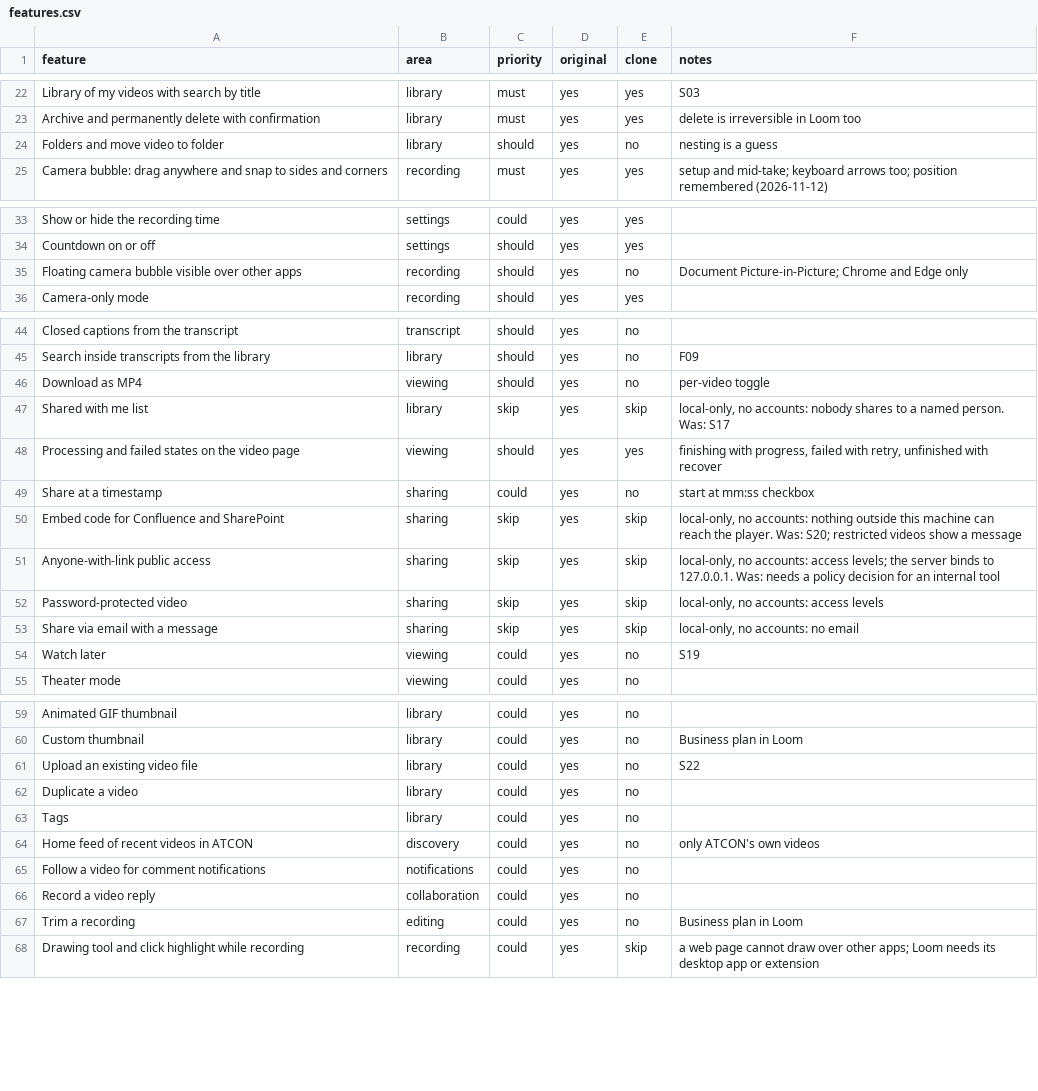
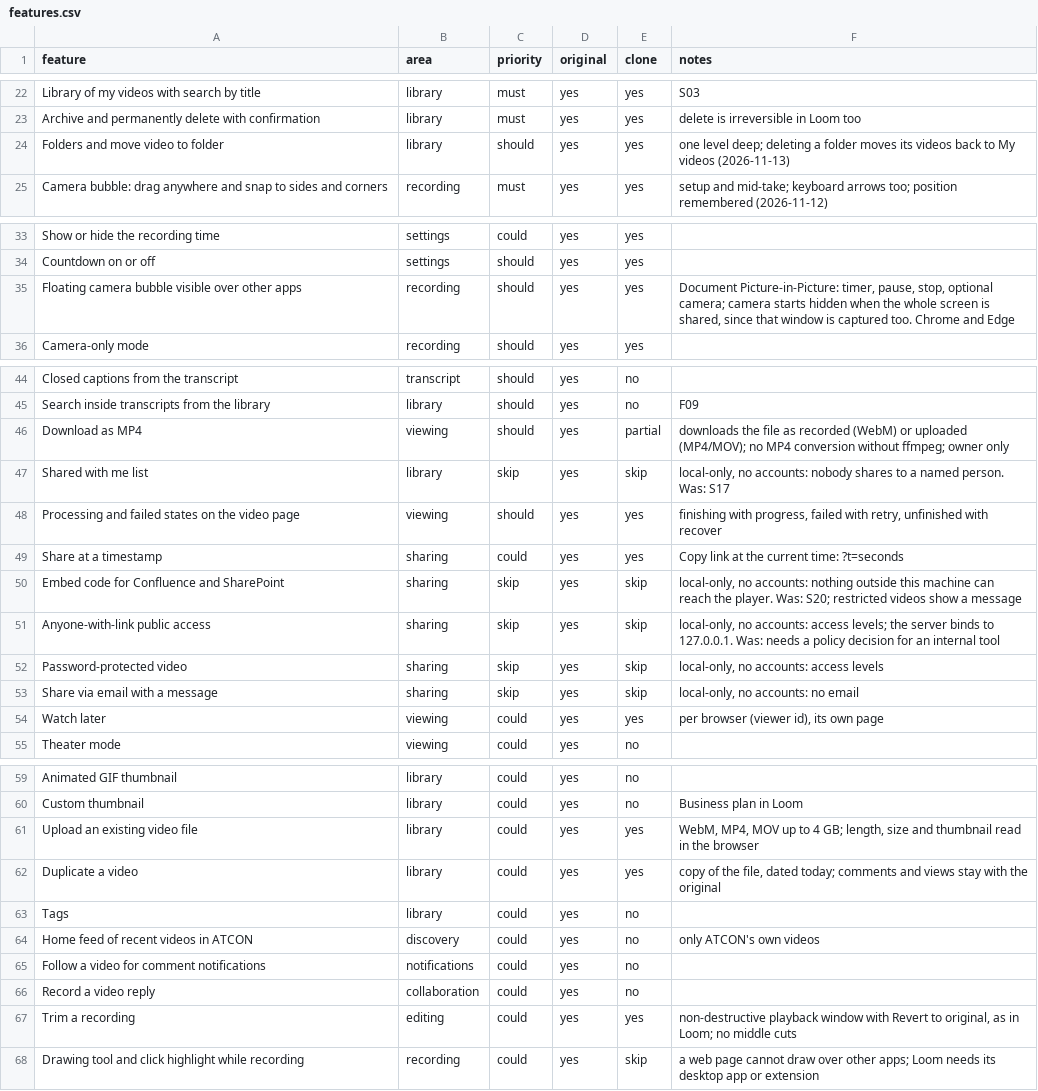
Before and after one commit to ragini-pandey-atcon/loom-clone, a CSV file: replica/features.csv, drawn as a sheet; only a part is shown, gaps mark what is left out.

Commit message:
Folders, upload, download, duplicate, trim, timestamp links, watch later, floating controls
- Folders (one level): create, rename, delete (videos return to My videos),
  Move to folder, search across folders.
- Upload WebM/MP4/MOV up to 4 GB; the browser reads length, size and thumbnail.
- Download the file as recorded or uploaded; Duplicate a finished video.
- Non-destructive trim with Revert to original; the player plays only the kept
  part and shows its times from 0:00.
- Copy link at the current time (?t=), and a per-browser Watch later list.
- Floating recording controls (Document Picture-in-Picture) with an optional
  camera view, above other apps.
- Existing databases gain the new columns in place on start.

```diff
--- a/replica/features.csv
+++ b/replica/features.csv
@@ -23,3 +23,3 @@ Library of my videos with search by title,library,must,yes,yes,S03
 Archive and permanently delete with confirmation,library,must,yes,yes,delete is irreversible in Loom too
-Folders and move video to folder,library,should,yes,no,nesting is a guess
+Folders and move video to folder,library,should,yes,yes,"one level deep; deleting a folder moves its videos back to My videos (2026-11-13)"
 Camera bubble: drag anywhere and snap to sides and corners,recording,must,yes,yes,"setup and mid-take; keyboard arrows too; position remembered (2026-11-12)"
@@ -34,3 +34,3 @@ Show or hide the recording time,settings,could,yes,yes,
 Countdown on or off,settings,should,yes,yes,
-Floating camera bubble visible over other apps,recording,should,yes,no,Document Picture-in-Picture; Chrome and Edge only
+Floating camera bubble visible over other apps,recording,should,yes,yes,"Document Picture-in-Picture: timer, pause, stop, optional camera; camera starts hidden when the whole screen is shared, since that window is captured too. Chrome and Edge"
 Camera-only mode,recording,should,yes,yes,
@@ -45,6 +45,6 @@ Closed captions from the transcript,transcript,should,yes,no,
 Search inside transcripts from the library,library,should,yes,no,F09
-Download as MP4,viewing,should,yes,no,per-video toggle
+Download as MP4,viewing,should,yes,partial,"downloads the file as recorded (WebM) or uploaded (MP4/MOV); no MP4 conversion without ffmpeg; owner only"
 Shared with me list,library,skip,yes,skip,"local-only, no accounts: nobody shares to a named person. Was: S17"
 Processing and failed states on the video page,viewing,should,yes,yes,"finishing with progress, failed with retry, unfinished with recover"
-Share at a timestamp,sharing,could,yes,no,start at mm:ss checkbox
+Share at a timestamp,sharing,could,yes,yes,"Copy link at the current time: ?t=seconds"
 Embed code for Confluence and SharePoint,sharing,skip,yes,skip,"local-only, no accounts: nothing outside this machine can reach the player. Was: S20; restricted videos show a message"
@@ -53,3 +53,3 @@ Password-protected video,sharing,skip,yes,skip,"local-only, no accounts: access
 Share via email with a message,sharing,skip,yes,skip,"local-only, no accounts: no email"
-Watch later,viewing,could,yes,no,S19
+Watch later,viewing,could,yes,yes,"per browser (viewer id), its own page"
 Theater mode,viewing,could,yes,no,
@@ -60,4 +60,4 @@ Animated GIF thumbnail,library,could,yes,no,
 Custom thumbnail,library,could,yes,no,Business plan in Loom
-Upload an existing video file,library,could,yes,no,S22
-Duplicate a video,library,could,yes,no,
+Upload an existing video file,library,could,yes,yes,"WebM, MP4, MOV up to 4 GB; length, size and thumbnail read in the browser"
+Duplicate a video,library,could,yes,yes,"copy of the file, dated today; comments and views stay with the original"
 Tags,library,could,yes,no,
@@ -66,3 +66,3 @@ Follow a video for comment notifications,notifications,could,yes,no,
 Record a video reply,collaboration,could,yes,no,
-Trim a recording,editing,could,yes,no,Business plan in Loom
+Trim a recording,editing,could,yes,yes,"non-destructive playback window with Revert to original, as in Loom; no middle cuts"
 Drawing tool and click highlight while recording,recording,could,yes,skip,a web page cannot draw over other apps; Loom needs its desktop app or extension
```
Also changed, not shown: 24 other files.
